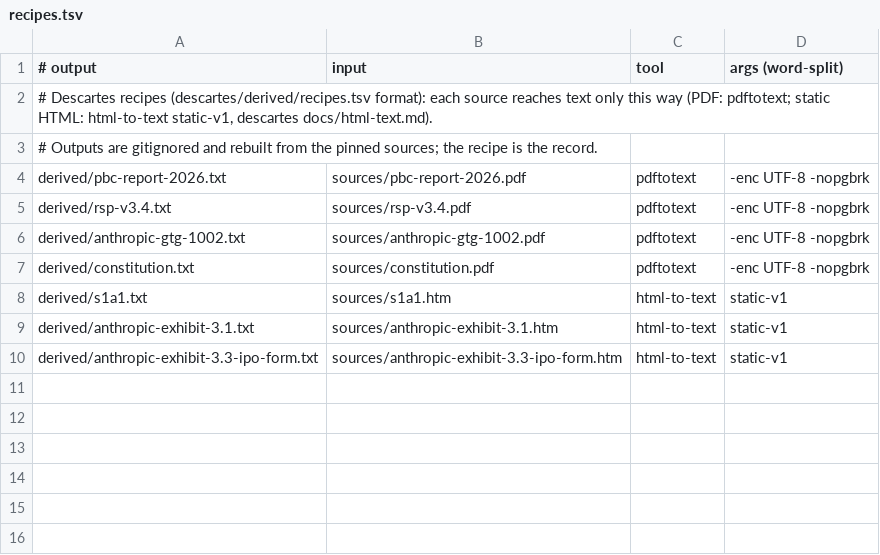
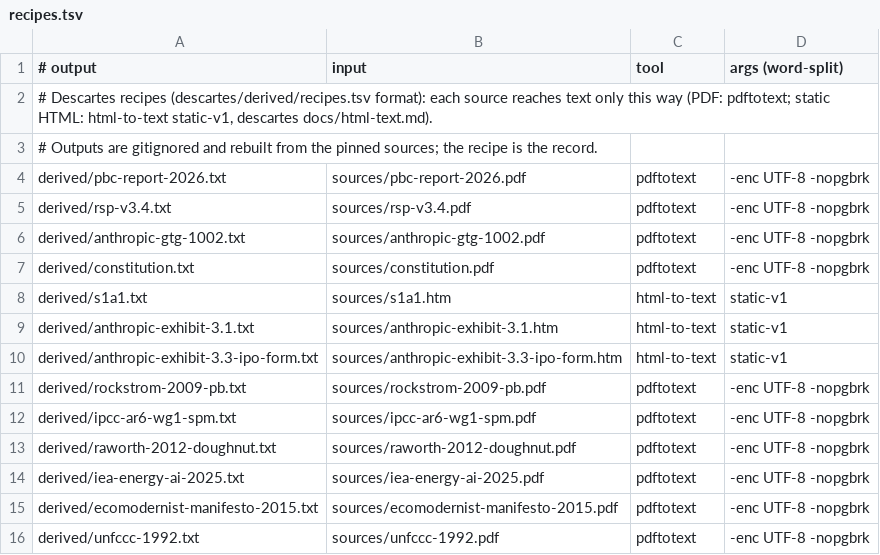
Before and after one commit to srvo/anthropic-pbc, a TSV file: derived/recipes.tsv, drawn as a sheet; the diff names each change by its address in the sheet, - before the commit and + after, or states it on an @@ line.

```diff
--- a/derived/recipes.tsv
+++ b/derived/recipes.tsv
+row 11: derived/rockstrom-2009-pb.txt | sources/rockstrom-2009-pb.pdf | pdftotext | -enc UTF-8 -nopgbrk
+row 12: derived/ipcc-ar6-wg1-spm.txt | sources/ipcc-ar6-wg1-spm.pdf | pdftotext | -enc UTF-8 -nopgbrk
+row 13: derived/raworth-2012-doughnut.txt | sources/raworth-2012-doughnut.pdf | pdftotext | -enc UTF-8 -nopgbrk
+row 14: derived/iea-energy-ai-2025.txt | sources/iea-energy-ai-2025.pdf | pdftotext | -enc UTF-8 -nopgbrk
+row 15: derived/ecomodernist-manifesto-2015.txt | sources/ecomodernist-manifesto-2015.pdf | pdftotext | -enc UTF-8 -nopgbrk
+row 16: derived/unfccc-1992.txt | sources/unfccc-1992.pdf | pdftotext | -enc UTF-8 -nopgbrk
```
Also changed, not shown: claims/anthropic-contrapunctus.steps.tsv, sources/MANIFEST.tsv, 13 other files.
